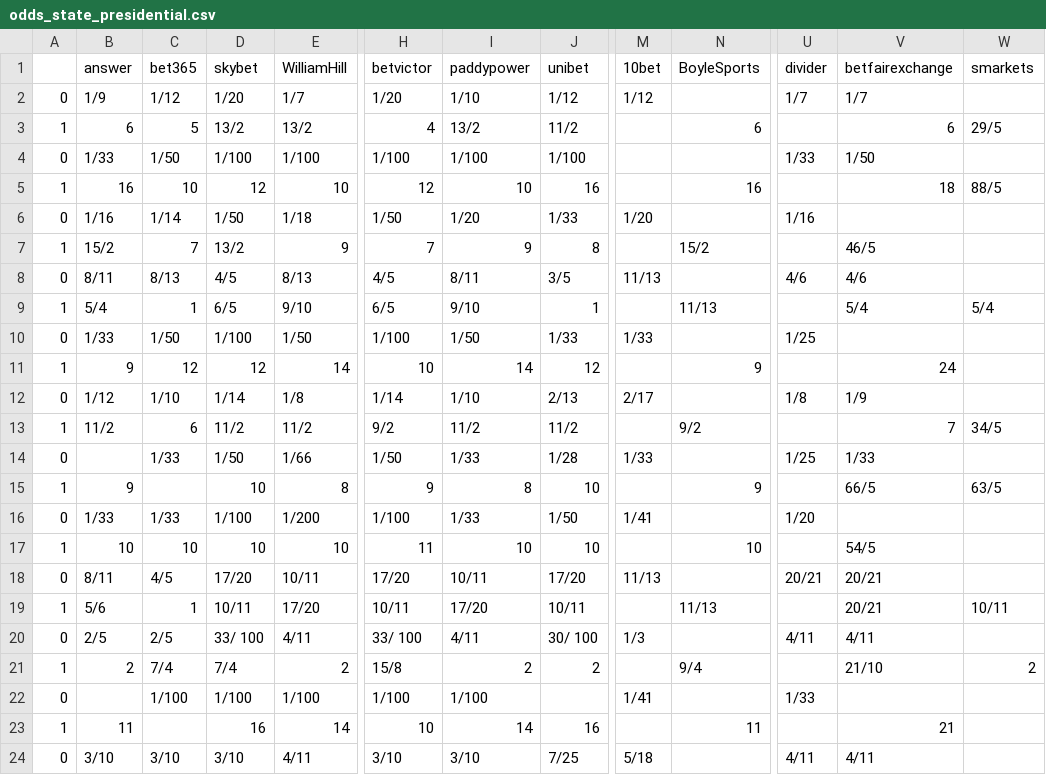
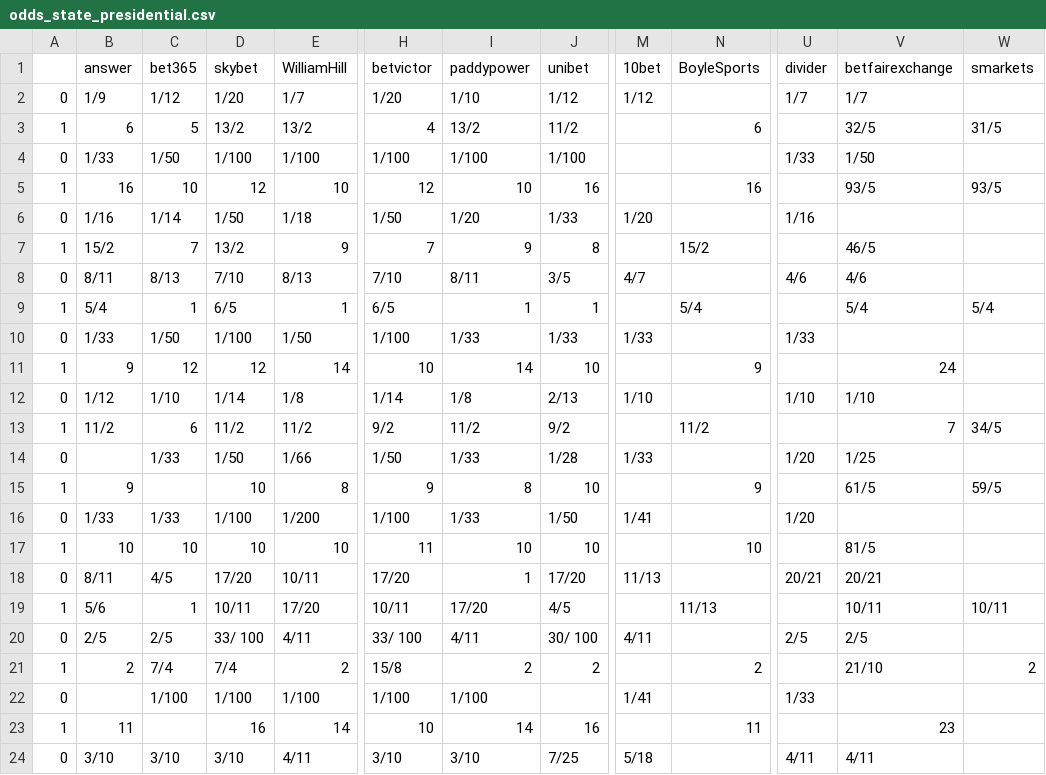
Before and after one commit to mickbransfield/predictit_538_odds, a CSV file: odds_state_presidential.csv, drawn as a sheet; only a part is shown, gaps mark what is left out; the diff covers the shown part only; the diff names each change by its address in the sheet, - before the commit and + after, or states it on an @@ line.

Commit message:
Auto Update | 09/14/20 08:30:33

```diff
--- a/odds_state_presidential.csv
+++ b/odds_state_presidential.csv
-V3 (betfairexchange): 6
+V3 (betfairexchange): 32/5
-W3 (smarkets): 29/5
+W3 (smarkets): 31/5
-V5 (betfairexchange): 18
+V5 (betfairexchange): 93/5
-W5 (smarkets): 88/5
+W5 (smarkets): 93/5
-D8 (skybet): 4/5
+D8 (skybet): 7/10
-H8 (betvictor): 4/5
+H8 (betvictor): 7/10
-M8 (10bet): 11/13
+M8 (10bet): 4/7
-E9 (WilliamHill): 9/10
+E9 (WilliamHill): 1
-I9 (paddypower): 9/10
+I9 (paddypower): 1
-N9 (BoyleSports): 11/13
+N9 (BoyleSports): 5/4
-I10 (paddypower): 1/50
+I10 (paddypower): 1/33
-U10 (divider): 1/25
+U10 (divider): 1/33
-J11 (unibet): 12
+J11 (unibet): 10
-I12 (paddypower): 1/10
+I12 (paddypower): 1/8
-M12 (10bet): 2/17
+M12 (10bet): 1/10
-U12 (divider): 1/8
+U12 (divider): 1/10
-V12 (betfairexchange): 1/9
+V12 (betfairexchange): 1/10
-J13 (unibet): 11/2
+J13 (unibet): 9/2
-N13 (BoyleSports): 9/2
+N13 (BoyleSports): 11/2
-U14 (divider): 1/25
+U14 (divider): 1/20
-V14 (betfairexchange): 1/33
+V14 (betfairexchange): 1/25
-V15 (betfairexchange): 66/5
+V15 (betfairexchange): 61/5
-W15 (smarkets): 63/5
+W15 (smarkets): 59/5
-V17 (betfairexchange): 54/5
+V17 (betfairexchange): 81/5
-I18 (paddypower): 10/11
+I18 (paddypower): 1
-J19 (unibet): 10/11
+J19 (unibet): 4/5
-V19 (betfairexchange): 20/21
+V19 (betfairexchange): 10/11
-M20 (10bet): 1/3
+M20 (10bet): 4/11
-U20 (divider): 4/11
+U20 (divider): 2/5
-V20 (betfairexchange): 4/11
+V20 (betfairexchange): 2/5
-N21 (BoyleSports): 9/4
+N21 (BoyleSports): 2
-V23 (betfairexchange): 21
+V23 (betfairexchange): 23
```
Also changed, not shown: 98 edited cells elsewhere in this file.
